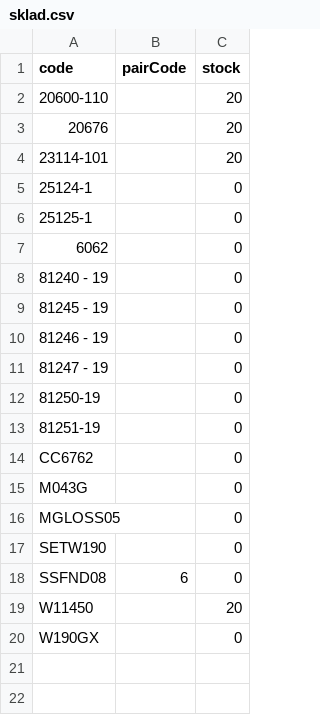
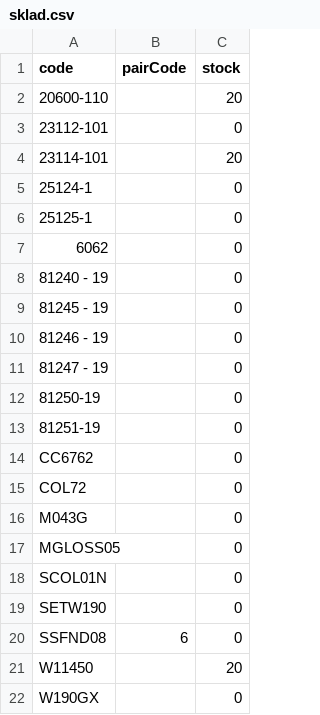
Before and after one commit to Stzboril/kosmetikaeva-sklad, a CSV file: ke_importu/sklad.csv, drawn as a sheet; removed rows and columns are numbered as before the commit, all else as after; the diff names each change by its address in the sheet, - before the commit and + after, or states it on an @@ line.

```diff
--- a/ke_importu/sklad.csv
+++ b/ke_importu/sklad.csv
-row 3: 20676 |  | 20
+row 3: 23112-101 |  | 0
+row 15: COL72 |  | 0
+row 18: SCOL01N |  | 0
```
Also changed, not shown: ke_importu/akce.csv, prehled/nove_u_dodavatele.csv, 5 other files.
